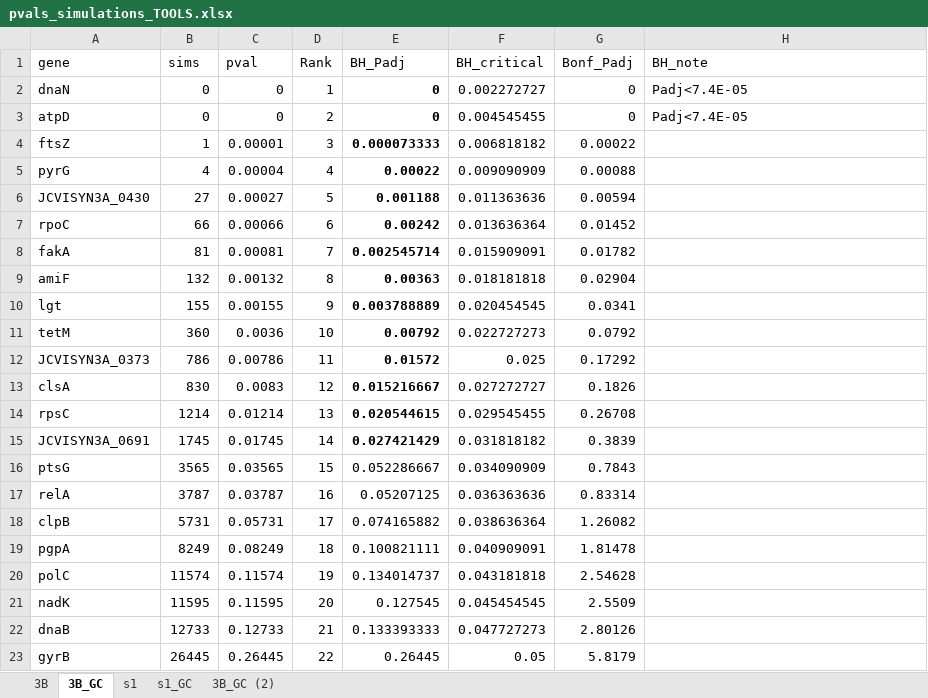
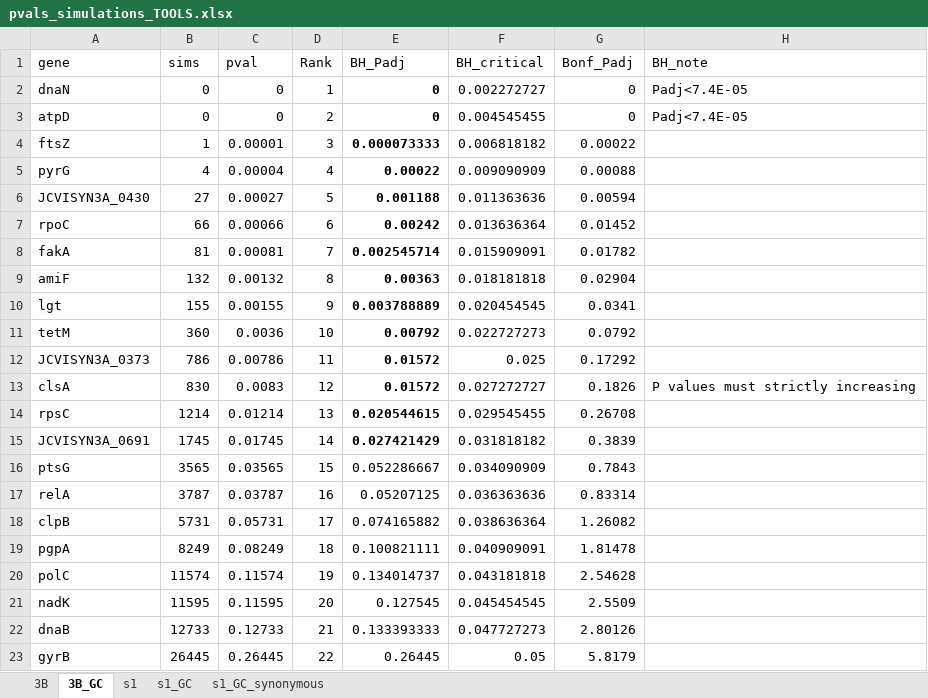
Before and after one commit to jaytlennon/MinimalCell_development, an Excel workbook: data/Strains/pvals_simulations_TOOLS.xlsx, sheet 3B_GC, drawn as a sheet; values as stored, in another font and other column widths than the file's, no borders; the diff names each change by its address in the sheet, - before the commit and + after, or states it on an @@ line.

Commit message:
Updated simulations outputs after testing outcome with synonymous mutations

```diff
--- a/data/Strains/pvals_simulations_TOOLS.xlsx (sheet 3B_GC)
+++ b/data/Strains/pvals_simulations_TOOLS.xlsx (sheet 3B_GC)
-sheet tab: 3B_GC (2)
+sheet tab: s1_GC_synonymous
-E13 (BH_Padj): 0.015216667
+E13 (BH_Padj): 0.01572
-H13 (BH_note): (empty)
+H13 (BH_note): P values must strictly increasing
```
Also changed, not shown: sheet s1_GC_synonymous, sheet s1_GC, formulas that keep their value, 12 other files.
